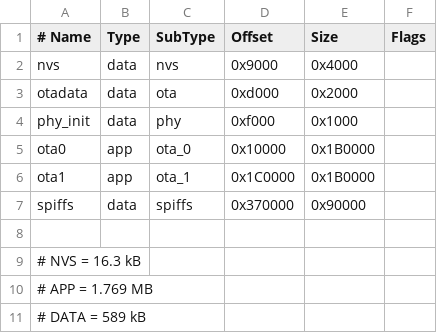
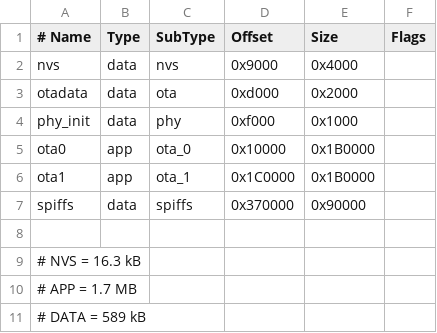
Before and after one commit to TheMechanos/BLE2Supla, a CSV file: partitions.csv, drawn as a sheet; the diff names each change by its address in the sheet, - before the commit and + after, or states it on an @@ line.

```diff
--- a/partitions.csv
+++ b/partitions.csv
-A10 (# Name): # APP = 1.769 MB
+A10 (# Name): # APP = 1.7 MB
```
Also changed, not shown: 4 other files.
